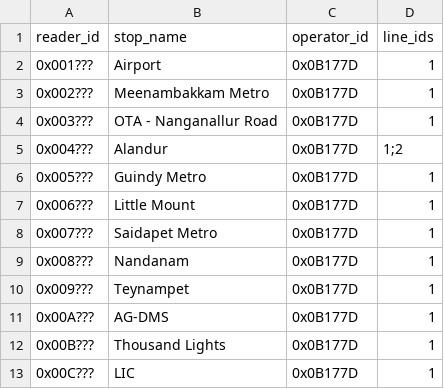
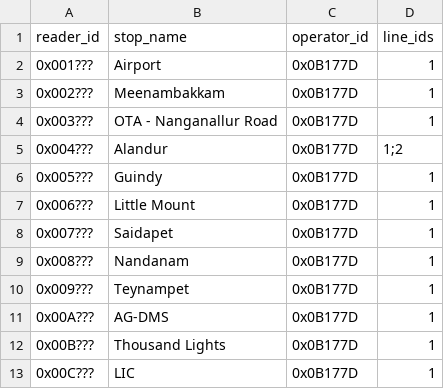
Before and after one commit to w0qs1/NCMC_IDs, a CSV file: export/stations.csv, drawn as a sheet; only a part is shown; the diff covers the shown part only.

Commit message:
Updated station naming guidelines and updated station names

```diff
--- a/export/stations.csv
+++ b/export/stations.csv
@@ -2,8 +2,8 @@ reader_id,stop_name,operator_id,line_ids
 0x001???,Airport,0x0B177D,1
-0x002???,Meenambakkam Metro,0x0B177D,1
+0x002???,Meenambakkam,0x0B177D,1
 0x003???,OTA - Nanganallur Road,0x0B177D,1
 0x004???,Alandur,0x0B177D,1;2
-0x005???,Guindy Metro,0x0B177D,1
+0x005???,Guindy,0x0B177D,1
 0x006???,Little Mount,0x0B177D,1
-0x007???,Saidapet Metro,0x0B177D,1
+0x007???,Saidapet,0x0B177D,1
 0x008???,Nandanam,0x0B177D,1
```
Also changed, not shown: 9 edited cells elsewhere in this file, 2 other files.
